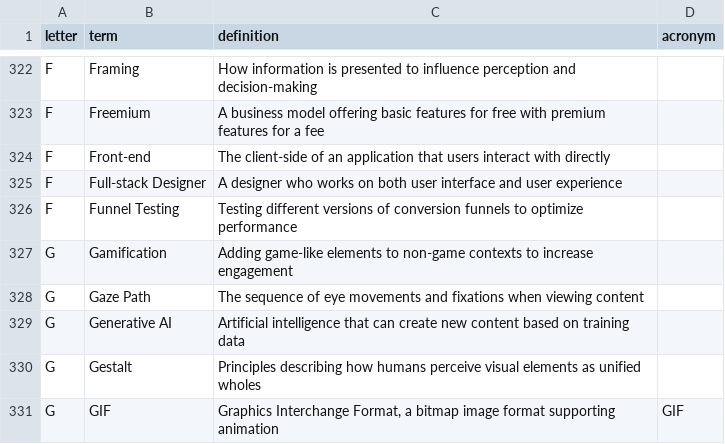
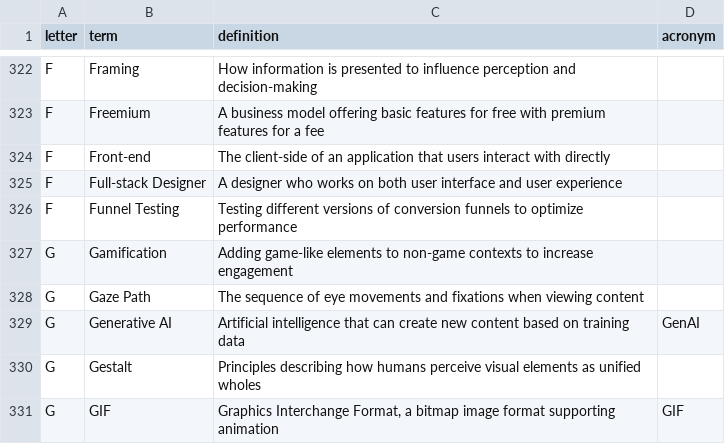
Before and after one commit to calee1/uxglossary, a CSV file: data/glossary.csv, drawn as a sheet; only a part is shown, gaps mark what is left out.

Commit message:
Update glossary: 761 terms

```diff
--- a/data/glossary.csv
+++ b/data/glossary.csv
@@ -328,3 +328,3 @@ G,Gamification,Adding game-like elements to non-game contexts to increase engage
 G,Gaze Path,The sequence of eye movements and fixations when viewing content,
-G,Generative AI,Artificial intelligence that can create new content based on training data,
+G,Generative AI,Artificial intelligence that can create new content based on training data,GenAI
 G,Gestalt,Principles describing how humans perceive visual elements as unified wholes,
```
